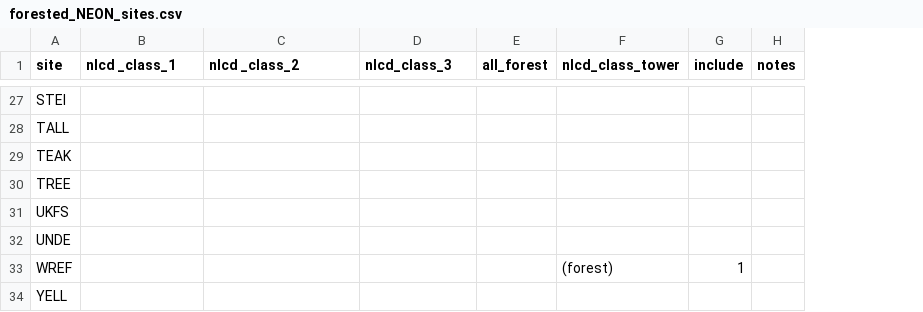
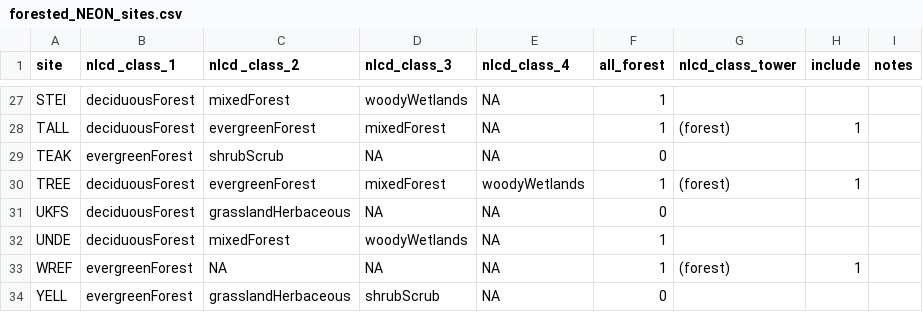
Before and after one commit to EcoClimLab/vertical-thermal-review, a CSV file: NEON_height_profiles/forested_NEON_sites.csv, drawn as a sheet; only a part is shown, gaps mark what is left out; addresses are those after the commit; the diff covers the shown part only; the diff names each change by its address in the sheet, - before the commit and + after, or states it on an @@ line.

```diff
--- a/NEON_height_profiles/forested_NEON_sites.csv
+++ b/NEON_height_profiles/forested_NEON_sites.csv
+column E (nlcd_class_4), rows 27-34: NA | NA | NA | woodyWetlands | NA | NA | NA | NA
-B27:B28 (nlcd _class_1): (empty)
+B27:B28 (nlcd _class_1): deciduousForest
-C27 (nlcd _class_2): (empty)
+C27 (nlcd _class_2): mixedForest
-D27 (nlcd_class_3): (empty)
+D27 (nlcd_class_3): woodyWetlands
-F27:F28 (all_forest): (empty)
+F27:F28 (all_forest): 1
-C28 (nlcd _class_2): (empty)
+C28 (nlcd _class_2): evergreenForest
-D28 (nlcd_class_3): (empty)
+D28 (nlcd_class_3): mixedForest
-G28 (nlcd_class_tower): (empty)
+G28 (nlcd_class_tower): (forest)
-H28 (include): (empty)
+H28 (include): 1
-B29 (nlcd _class_1): (empty)
+B29 (nlcd _class_1): evergreenForest
-C29 (nlcd _class_2): (empty)
+C29 (nlcd _class_2): shrubScrub
-D29 (nlcd_class_3): (empty)
+D29 (nlcd_class_3): NA
-F29 (all_forest): (empty)
+F29 (all_forest): 0
-B30:B32 (nlcd _class_1): (empty)
+B30:B32 (nlcd _class_1): deciduousForest
-C30 (nlcd _class_2): (empty)
+C30 (nlcd _class_2): evergreenForest
-D30 (nlcd_class_3): (empty)
+D30 (nlcd_class_3): mixedForest
-F30 (all_forest): (empty)
+F30 (all_forest): 1
-G30 (nlcd_class_tower): (empty)
+G30 (nlcd_class_tower): (forest)
-H30 (include): (empty)
+H30 (include): 1
-C31 (nlcd _class_2): (empty)
+C31 (nlcd _class_2): grasslandHerbaceous
-D31 (nlcd_class_3): (empty)
+D31 (nlcd_class_3): NA
-F31 (all_forest): (empty)
+F31 (all_forest): 0
-C32 (nlcd _class_2): (empty)
+C32 (nlcd _class_2): mixedForest
-D32 (nlcd_class_3): (empty)
+D32 (nlcd_class_3): woodyWetlands
-F32:F33 (all_forest): (empty)
+F32:F33 (all_forest): 1
-B33:B34 (nlcd _class_1): (empty)
+B33:B34 (nlcd _class_1): evergreenForest
-C33 (nlcd _class_2): (empty)
+C33 (nlcd _class_2): NA
-D33 (nlcd_class_3): (empty)
+D33 (nlcd_class_3): NA
-C34 (nlcd _class_2): (empty)
+C34 (nlcd _class_2): grasslandHerbaceous
-D34 (nlcd_class_3): (empty)
+D34 (nlcd_class_3): shrubScrub
-F34 (all_forest): (empty)
+F34 (all_forest): 0
```
Also changed, not shown: 88 edited cells elsewhere in this file, 1 other file.
